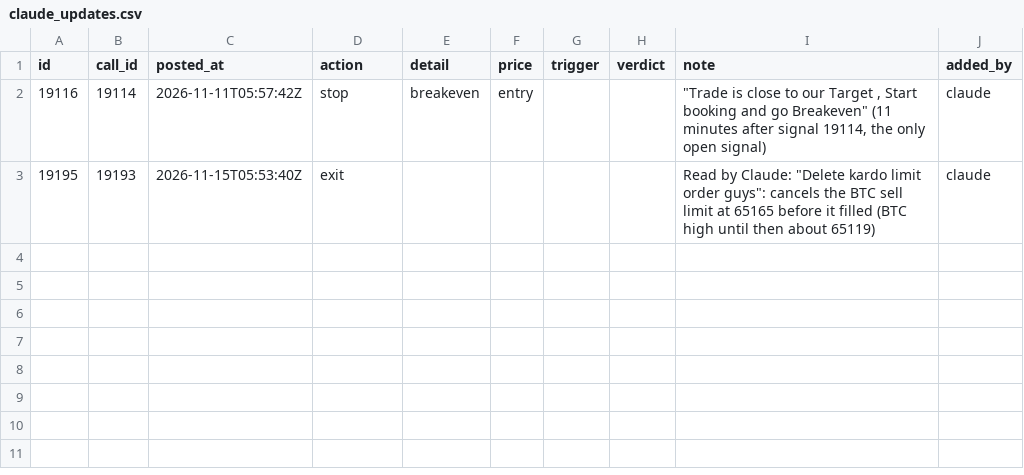
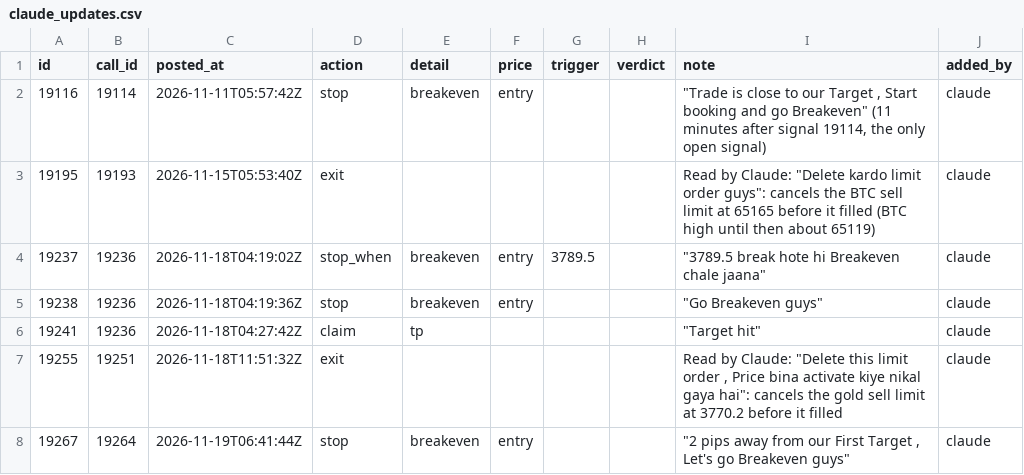
Before and after one commit to viruop/paper-arena, a CSV file: data/akash/claude_updates.csv, drawn as a sheet; the diff names each change by its address in the sheet, - before the commit and + after, or states it on an @@ line.

```diff
--- a/data/akash/claude_updates.csv
+++ b/data/akash/claude_updates.csv
+row 4: 19237 | 19236 | 2026-11-18T04:19:02Z | stop_when | breakeven | entry | 3789.5 |  | "3789.5 break hote hi Breakeven chale jaana" | claude
+row 5: 19238 | 19236 | 2026-11-18T04:19:36Z | stop | breakeven | entry |  |  | "Go Breakeven guys" | claude
+row 6: 19241 | 19236 | 2026-11-18T04:27:42Z | claim | tp |  |  |  | "Target hit" | claude
+row 7: 19255 | 19251 | 2026-11-18T11:51:32Z | exit |  |  |  |  | Read by Claude: "Delete this limit order , Price bina activate kiye nikal gaya hai": cancels the gold sell limit at 3770.2 before it filled | claude
+row 8: 19267 | 19264 | 2026-11-19T06:41:44Z | stop | breakeven | entry |  |  | "2 pips away from our First Target , Let's go Breakeven guys" | claude
```
Also changed, not shown: data/akash/call_corrections.csv, data/akash/claude_calls.csv, 1 other file.
